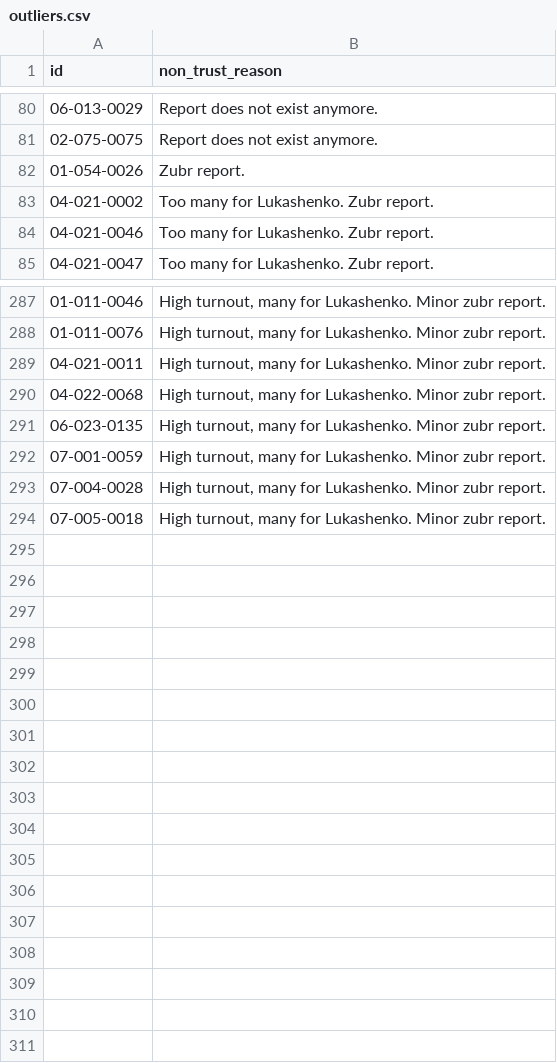
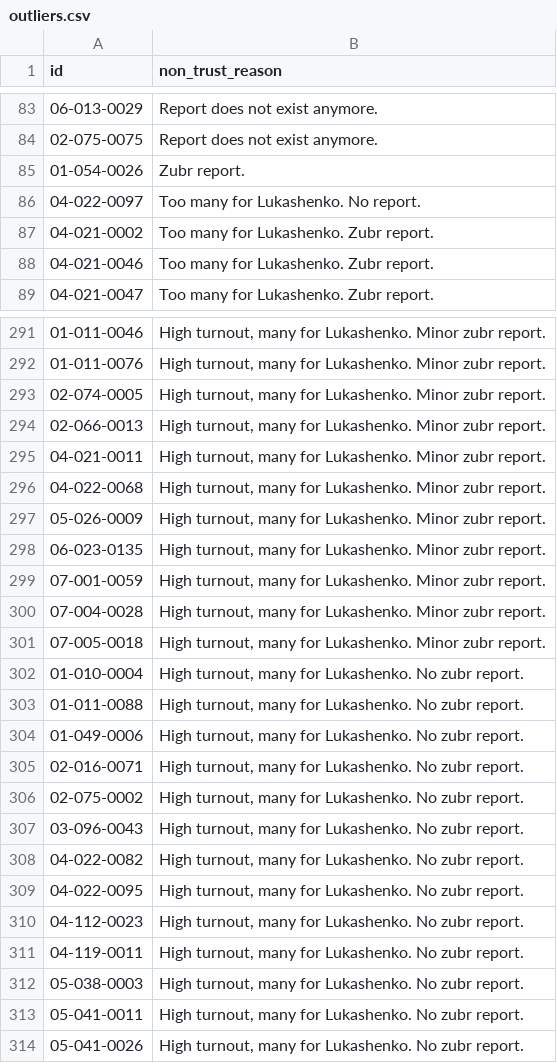
Before and after one commit to demidov91/voice, a CSV file: outliers.csv, drawn as a sheet; only a part is shown, gaps mark what is left out; the diff covers the shown part only.

```diff
--- a/outliers.csv
+++ b/outliers.csv
@@ -82,2 +85,3 @@ id,non_trust_reason
 01-054-0026,Zubr report.
+04-022-0097,Too many for Lukashenko. No report.
 04-021-0002,Too many for Lukashenko. Zubr report.
@@ -288,4 +292,7 @@ id,non_trust_reason
 01-011-0076,"High turnout, many for Lukashenko. Minor zubr report."
+02-074-0005,"High turnout, many for Lukashenko. Minor zubr report."
+02-066-0013,"High turnout, many for Lukashenko. Minor zubr report."
 04-021-0011,"High turnout, many for Lukashenko. Minor zubr report."
 04-022-0068,"High turnout, many for Lukashenko. Minor zubr report."
+05-026-0009,"High turnout, many for Lukashenko. Minor zubr report."
 06-023-0135,"High turnout, many for Lukashenko. Minor zubr report."
@@ -294 +301,14 @@ id,non_trust_reason
 07-005-0018,"High turnout, many for Lukashenko. Minor zubr report."
+01-010-0004,"High turnout, many for Lukashenko. No zubr report."
+01-011-0088,"High turnout, many for Lukashenko. No zubr report."
+01-049-0006,"High turnout, many for Lukashenko. No zubr report."
+02-016-0071,"High turnout, many for Lukashenko. No zubr report."
+02-075-0002,"High turnout, many for Lukashenko. No zubr report."
+03-096-0043,"High turnout, many for Lukashenko. No zubr report."
+04-022-0082,"High turnout, many for Lukashenko. No zubr report."
+04-022-0095,"High turnout, many for Lukashenko. No zubr report."
+04-112-0023,"High turnout, many for Lukashenko. No zubr report."
+04-119-0011,"High turnout, many for Lukashenko. No zubr report."
+05-038-0003,"High turnout, many for Lukashenko. No zubr report."
+05-041-0011,"High turnout, many for Lukashenko. No zubr report."
+05-041-0026,"High turnout, many for Lukashenko. No zubr report."
```
Also changed, not shown: 3 added rows elsewhere in this file, alt_candidates_coefficients--intermediate.csv, alt_candidates_coefficients.csv, 8 other files.
